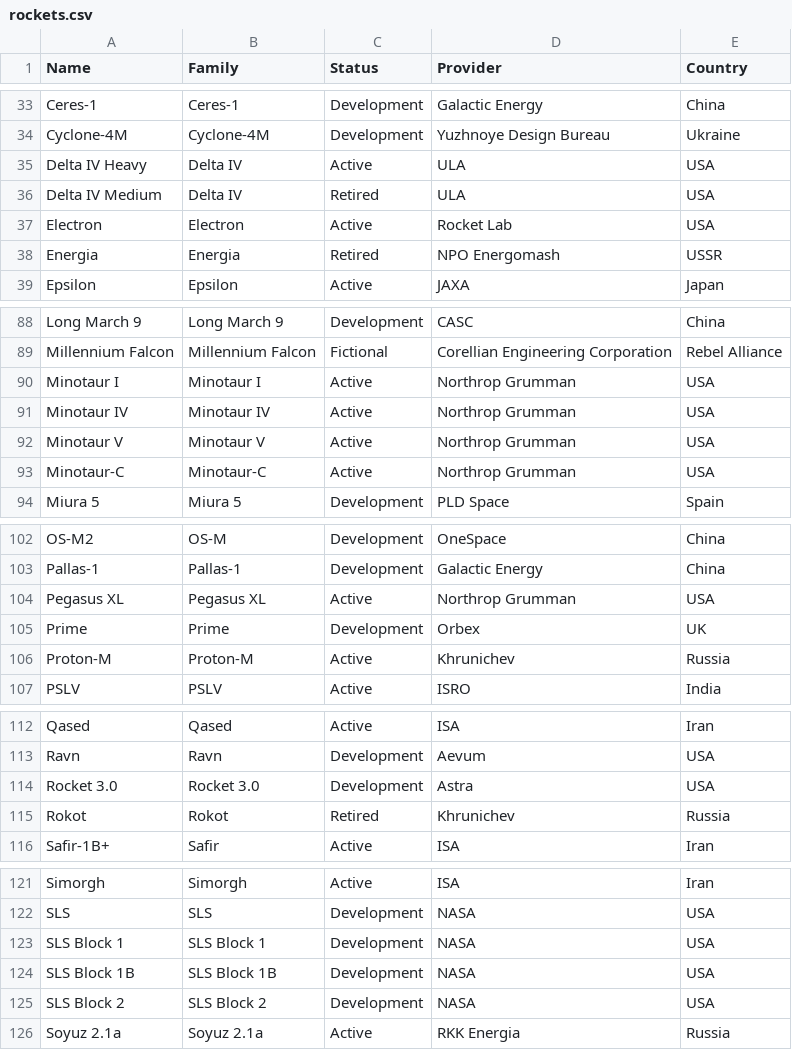
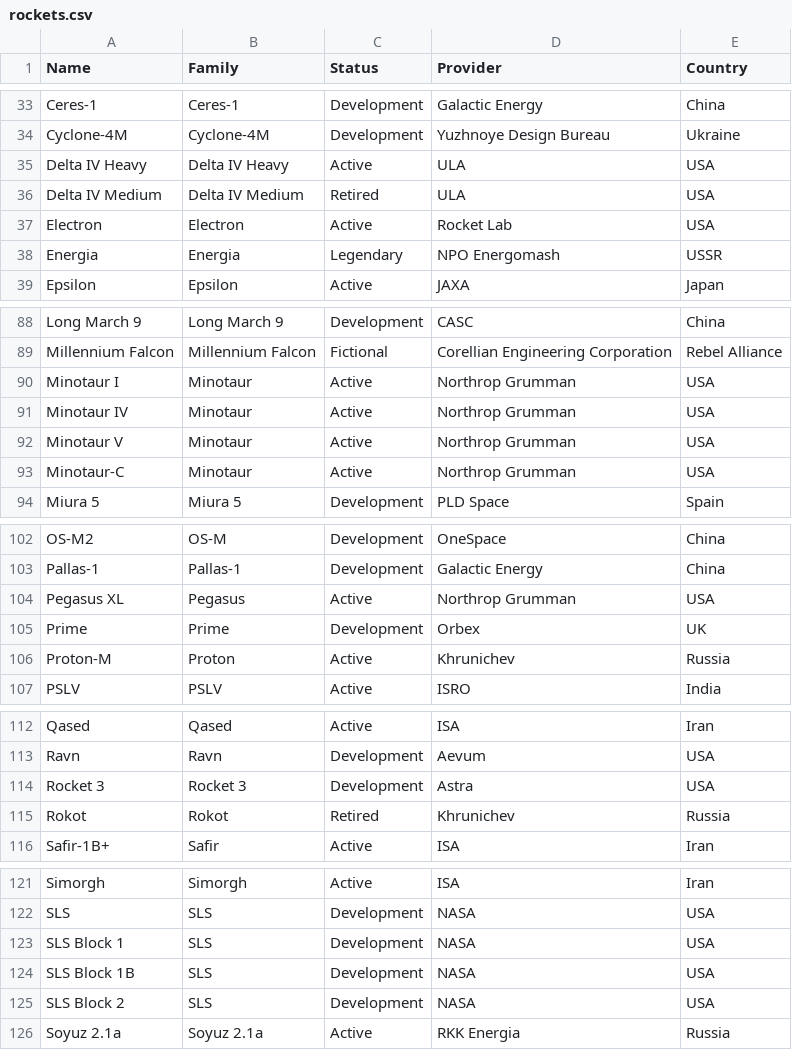
Before and after one commit to JonathanMaes/LaunchAlert, a CSV file: source/data/rockets.csv, drawn as a sheet; only a part is shown, gaps mark what is left out.

```diff
--- a/source/data/rockets.csv
+++ b/source/data/rockets.csv
@@ -34,6 +34,6 @@ Ceres-1,Ceres-1,Development,Galactic Energy,China
 Cyclone-4M,Cyclone-4M,Development,Yuzhnoye Design Bureau,Ukraine
-Delta IV Heavy,Delta IV,Active,ULA,USA
-Delta IV Medium,Delta IV,Retired,ULA,USA
+Delta IV Heavy,Delta IV Heavy,Active,ULA,USA
+Delta IV Medium,Delta IV Medium,Retired,ULA,USA
 Electron,Electron,Active,Rocket Lab,USA
-Energia,Energia,Retired,NPO Energomash,USSR
+Energia,Energia,Legendary,NPO Energomash,USSR
 Epsilon,Epsilon,Active,JAXA,Japan
@@ -89,6 +89,6 @@ Long March 9,Long March 9,Development,CASC,China
 Millennium Falcon,Millennium Falcon,Fictional,Corellian Engineering Corporation,Rebel Alliance
-Minotaur I,Minotaur I,Active,Northrop Grumman,USA
-Minotaur IV,Minotaur IV,Active,Northrop Grumman,USA
-Minotaur V,Minotaur V,Active,Northrop Grumman,USA
-Minotaur-C,Minotaur-C,Active,Northrop Grumman,USA
+Minotaur I,Minotaur,Active,Northrop Grumman,USA
+Minotaur IV,Minotaur,Active,Northrop Grumman,USA
+Minotaur V,Minotaur,Active,Northrop Grumman,USA
+Minotaur-C,Minotaur,Active,Northrop Grumman,USA
 Miura 5,Miura 5,Development,PLD Space,Spain
@@ -103,5 +103,5 @@ OS-M2,OS-M,Development,OneSpace,China
 Pallas-1,Pallas-1,Development,Galactic Energy,China
-Pegasus XL,Pegasus XL,Active,Northrop Grumman,USA
+Pegasus XL,Pegasus,Active,Northrop Grumman,USA
 Prime,Prime,Development,Orbex,UK
-Proton-M,Proton-M,Active,Khrunichev,Russia
+Proton-M,Proton,Active,Khrunichev,Russia
 PSLV,PSLV,Active,ISRO,India
@@ -113,3 +113,3 @@ Qased,Qased,Active,ISA,Iran
 Ravn,Ravn,Development,Aevum,USA
-Rocket 3.0,Rocket 3.0,Development,Astra,USA
+Rocket 3,Rocket 3,Development,Astra,USA
 Rokot,Rokot,Retired,Khrunichev,Russia
@@ -122,5 +122,5 @@ Simorgh,Simorgh,Active,ISA,Iran
 SLS,SLS,Development,NASA,USA
-SLS Block 1,SLS Block 1,Development,NASA,USA
-SLS Block 1B,SLS Block 1B,Development,NASA,USA
-SLS Block 2,SLS Block 2,Development,NASA,USA
+SLS Block 1,SLS,Development,NASA,USA
+SLS Block 1B,SLS,Development,NASA,USA
+SLS Block 2,SLS,Development,NASA,USA
 Soyuz 2.1a,Soyuz 2.1a,Active,RKK Energia,Russia
```
Also changed, not shown: 5 other files.
